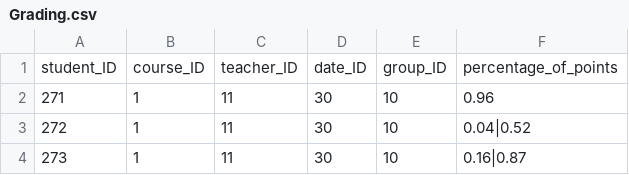
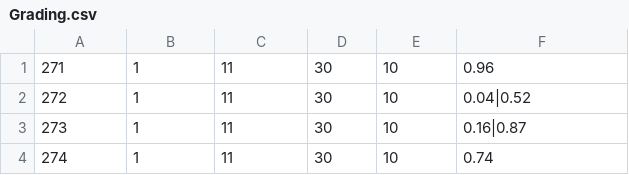
Before and after one commit to mszablewski/data_warehouse_hive, a CSV file: sources/Grading.csv, drawn as a sheet; only a part is shown; the shorter side is filled out with more unchanged rows.

```diff
--- a/sources/Grading.csv
+++ b/sources/Grading.csv
@@ -1,2 +1 @@
-student_ID,course_ID,teacher_ID,date_ID,group_ID,percentage_of_points
 271,1,11,30,10,0.96
```
Also changed, not shown: 6 other files.
